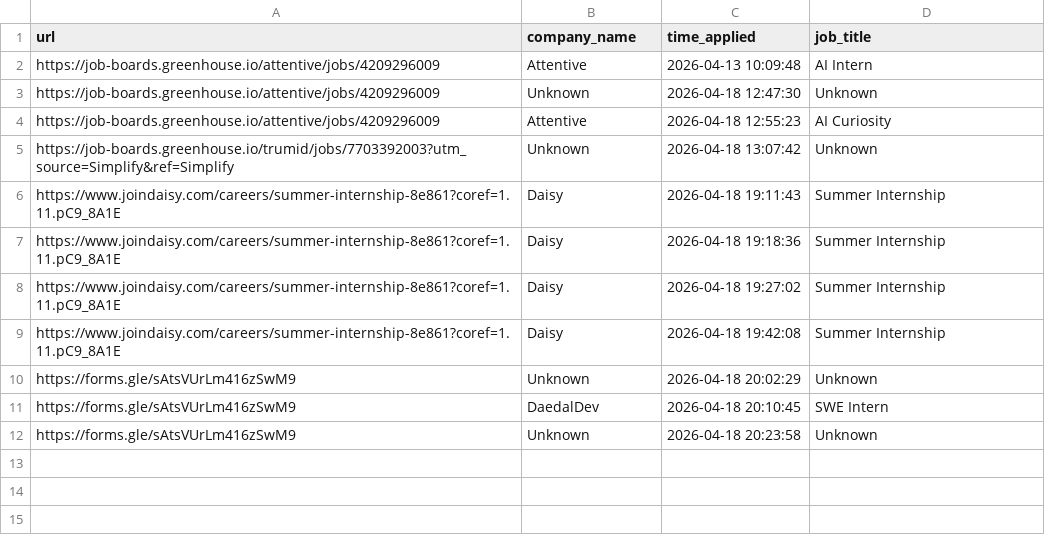
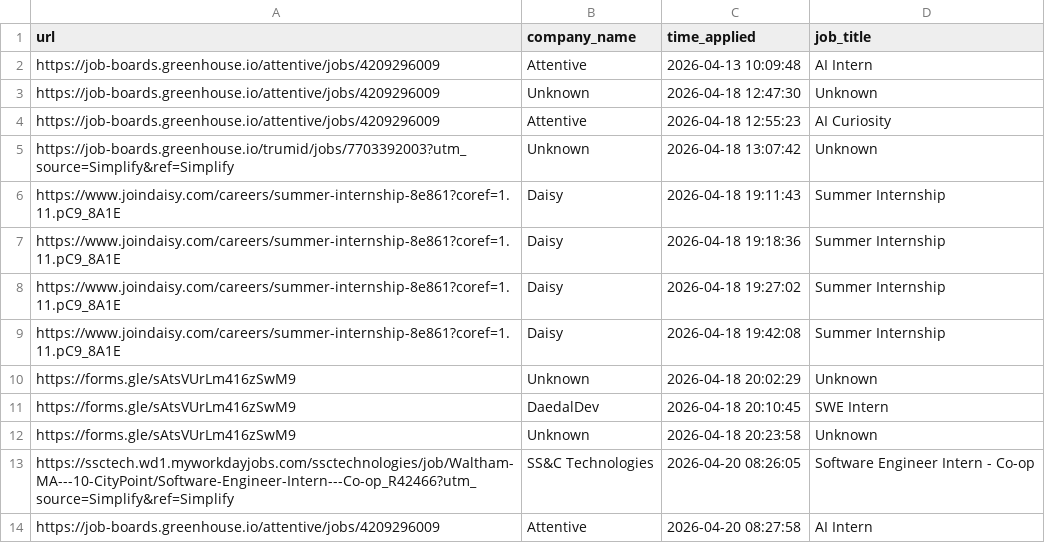
Before and after one commit to sanilac6459/job-agent, a CSV file: application_history.csv, drawn as a sheet.

```diff
--- a/application_history.csv
+++ b/application_history.csv
@@ -12 +12,3 @@ https://forms.gle/sAtsVUrLm416zSwM9,DaedalDev,2026-04-18 20:10:45,SWE Intern
 https://forms.gle/sAtsVUrLm416zSwM9,Unknown,2026-04-18 20:23:58,Unknown
+https://ssctech.wd1.myworkdayjobs.com/ssctechnologies/job/Waltham-MA---10-CityPoint/Software-Engineer-Intern---Co-op_R42466?utm_source=Simplify&ref=Simplify,SS&C Technologies,2026-04-20 08:26:05,Software Engineer Intern - Co-op
+https://job-boards.greenhouse.io/attentive/jobs/4209296009,Attentive,2026-04-20 08:27:58,AI Intern
```
Also changed, not shown: 4 other files.
